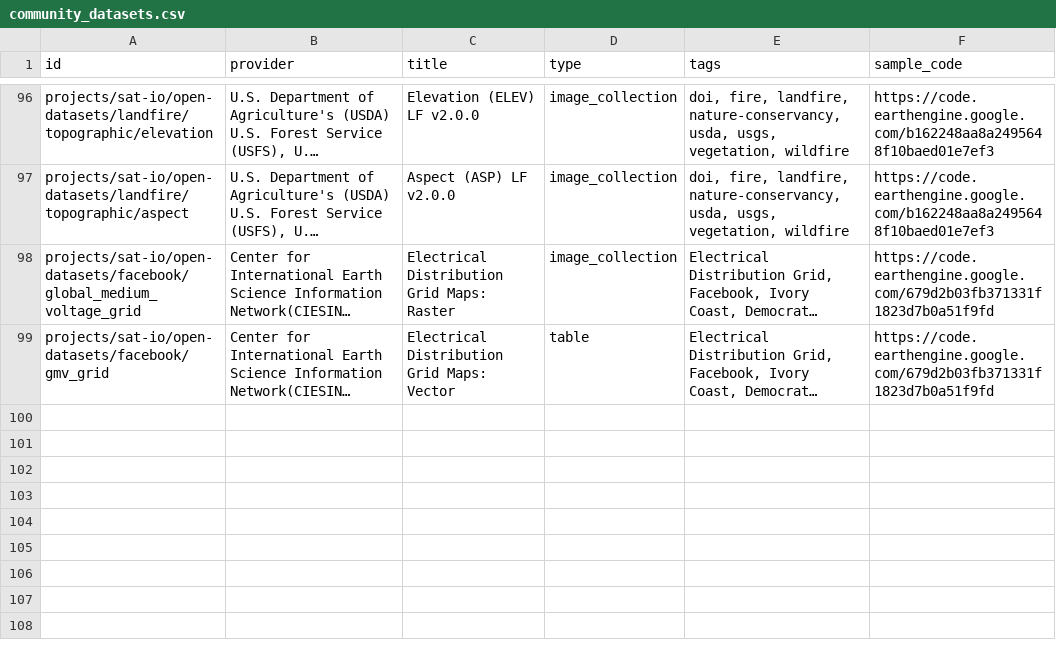
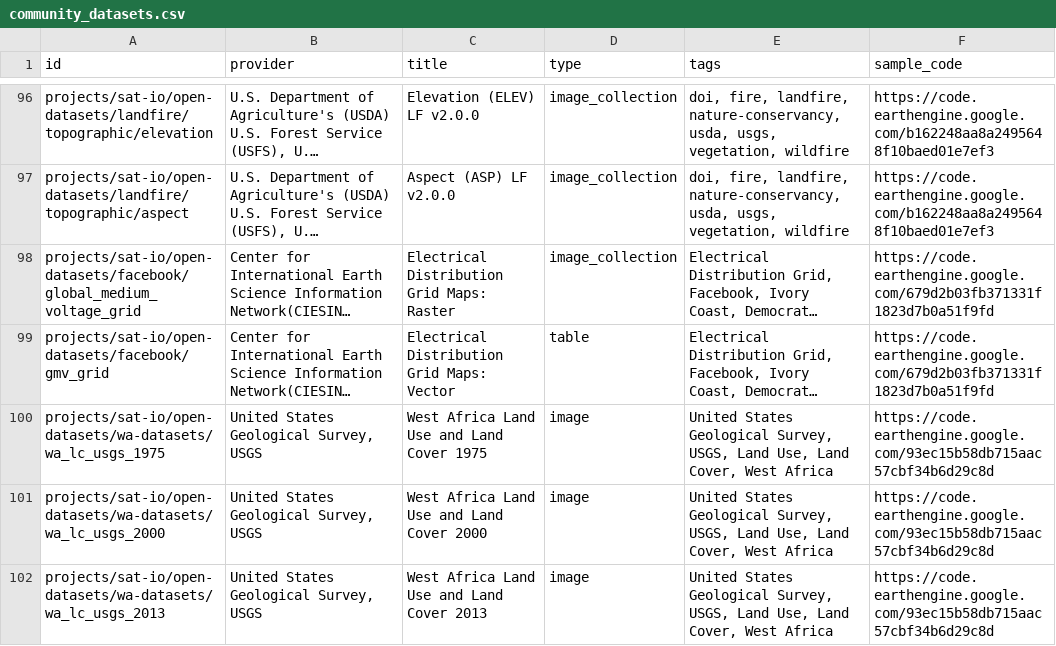
Before and after one commit to samapriya/awesome-gee-community-datasets, a CSV file: community_datasets.csv, drawn as a sheet; only a part is shown, gaps mark what is left out; long unchanged cells end in …; the diff names each change by its address in the sheet, - before the commit and + after, or states it on an @@ line.

```diff
--- a/community_datasets.csv
+++ b/community_datasets.csv
+row 100: projects/sat-io/open-datasets/wa-datasets/wa_lc_usgs_1975 | United States Geological Survey, USGS | West Africa Land Use and Land Cover 1975 | image | United States Geological Survey, USGS, Land Use, Land Cover, West Africa | https://code.earthengine.google.com/93ec15b58db715aac57cbf34b6d29c8d
+row 101: projects/sat-io/open-datasets/wa-datasets/wa_lc_usgs_2000 | United States Geological Survey, USGS | West Africa Land Use and Land Cover 2000 | image | United States Geological Survey, USGS, Land Use, Land Cover, West Africa | https://code.earthengine.google.com/93ec15b58db715aac57cbf34b6d29c8d
+row 102: projects/sat-io/open-datasets/wa-datasets/wa_lc_usgs_2013 | United States Geological Survey, USGS | West Africa Land Use and Land Cover 2013 | image | United States Geological Survey, USGS, Land Use, Land Cover, West Africa | https://code.earthengine.google.com/93ec15b58db715aac57cbf34b6d29c8d
```
